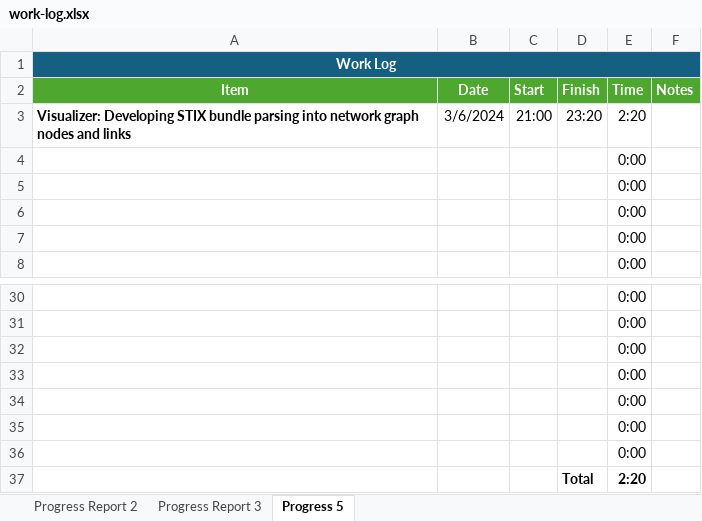
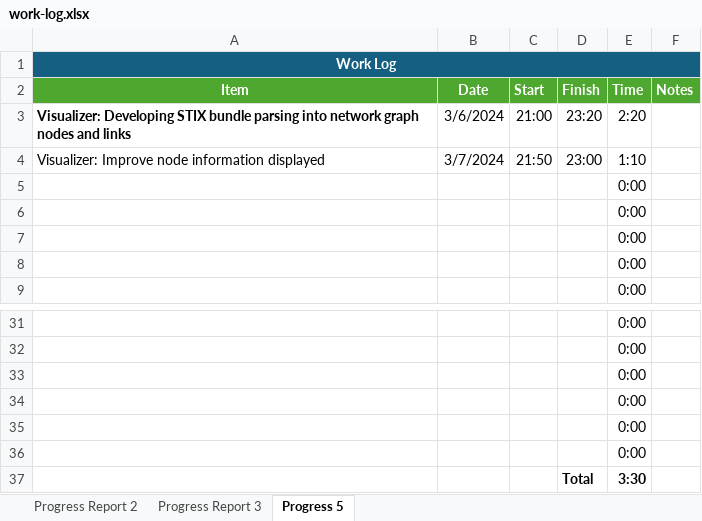
Before and after one commit to cortezcodes/Taxii-Proxy-React, an Excel workbook: Documentation/work-log.xlsx, sheet Progress 5, drawn as a sheet; only a part is shown, gaps mark what is left out; values as stored, in another font and other column widths than the file's, no borders; removed rows and columns are numbered as before the commit, all else as after; the diff names each change by its address in the sheet, - before the commit and + after, or states it on an @@ line.

```diff
--- a/Documentation/work-log.xlsx (sheet Progress 5)
+++ b/Documentation/work-log.xlsx (sheet Progress 5)
+row 4: Visualizer: Improve node information displayed | 3/7/2024 | 21:50 | 23:00 | 1:10
-row 36:  |  |  |  | 0:00
-E37 (Time): 2:20
+E37 (Time): 3:30
```
Also changed, not shown: formulas that keep their value, 1 other file.
